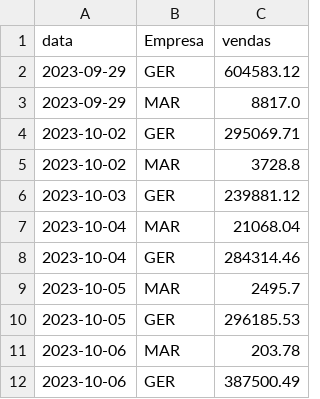
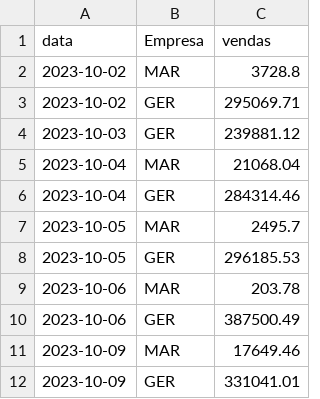
Before and after one commit to jeanjeferson/insights_sale_clean, a CSV file: dataset/005RG_ERP_BI_vendas_empresa.csv, drawn as a sheet; only a part is shown; the shorter side is filled out with more unchanged rows.

```diff
--- a/dataset/005RG_ERP_BI_vendas_empresa.csv
+++ b/dataset/005RG_ERP_BI_vendas_empresa.csv
@@ -1,6 +1,4 @@
 data;Empresa;vendas
-2023-09-29;GER;604583.12
-2023-09-29;MAR;8817.0
+2023-10-02;MAR;3728.8
 2023-10-02;GER;295069.71
-2023-10-02;MAR;3728.8
 2023-10-03;GER;239881.12
```
Also changed, not shown: dataset/005NO_ERP_BI_vendas_empresa.csv, dataset/006GF_BI_vendas_empresa.csv, 46 other files.
